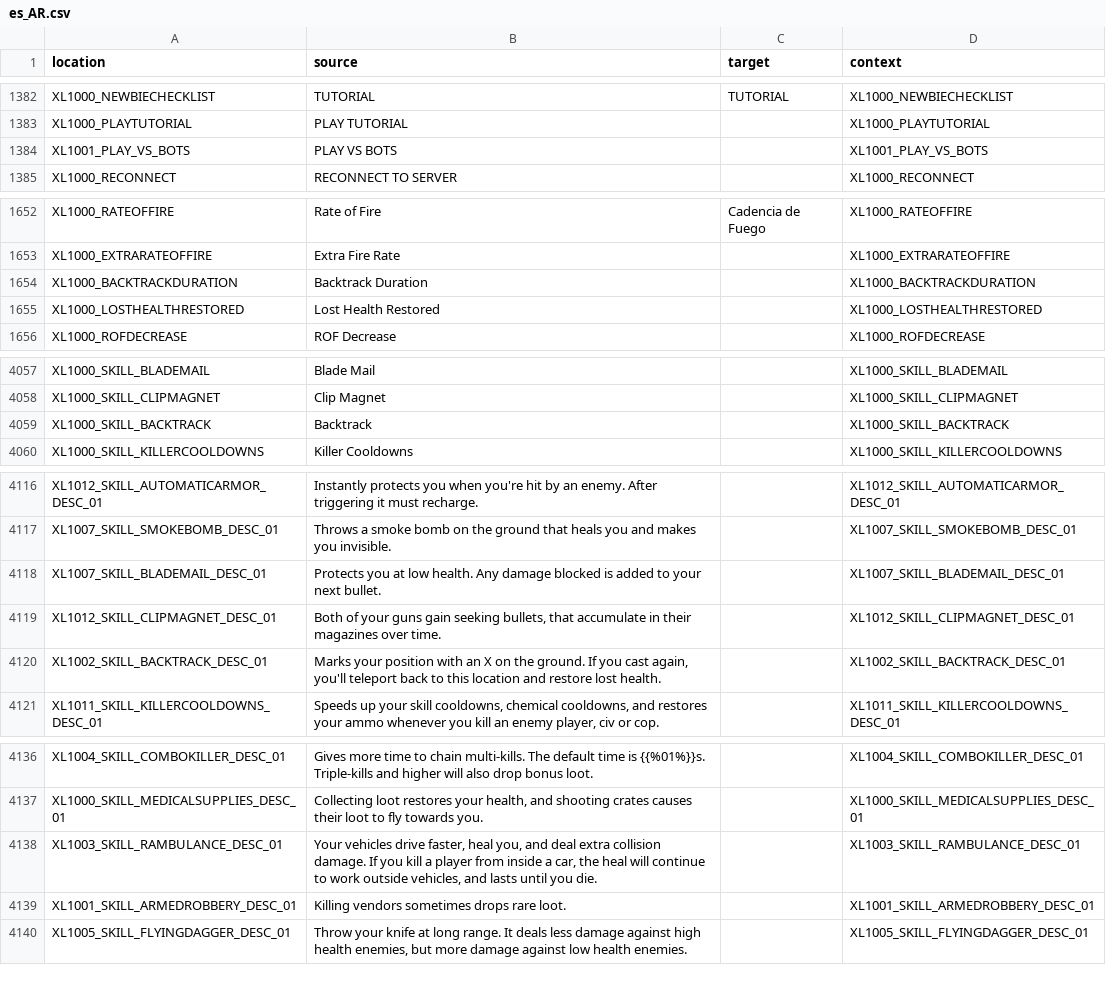
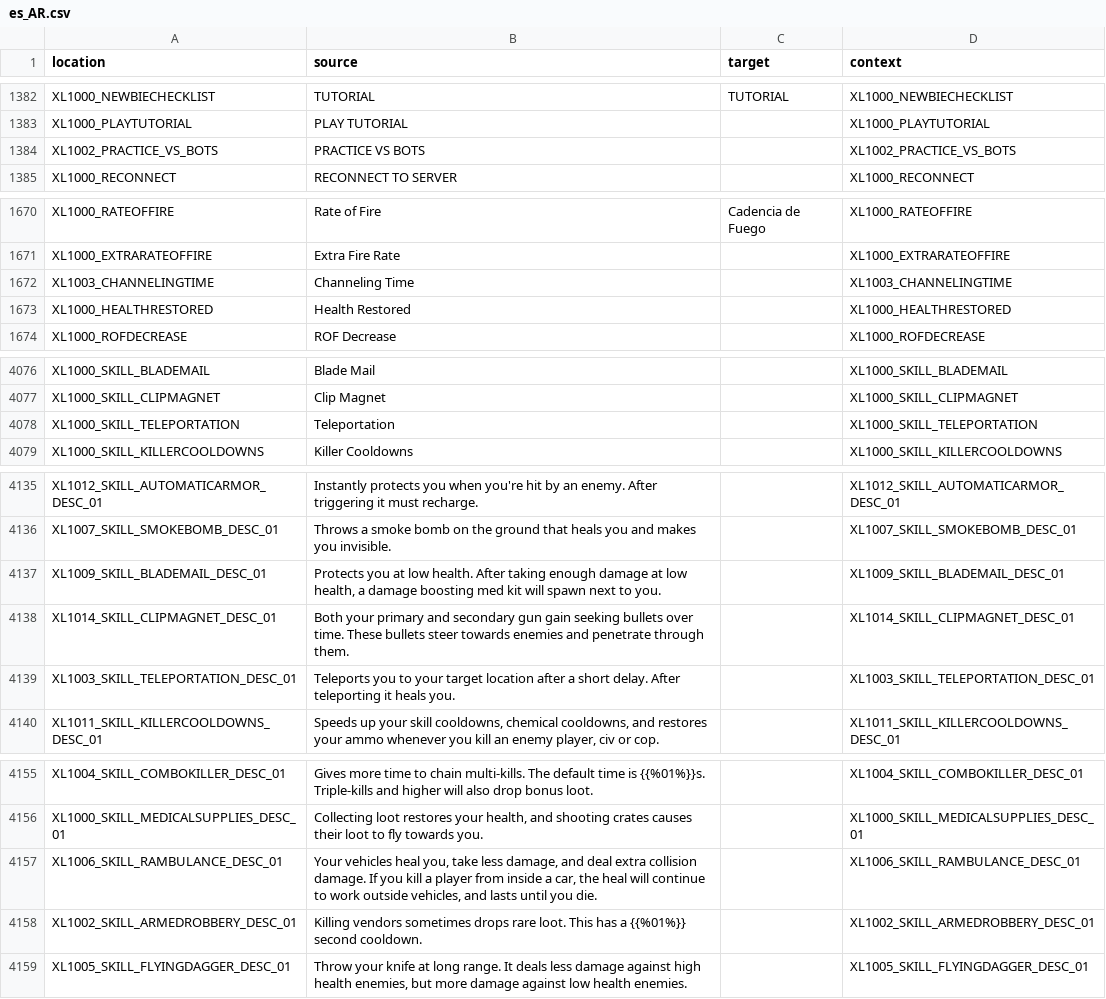
Before and after one commit to bencelot/GeneshiftTranslations, a CSV file: es_AR.csv, drawn as a sheet; only a part is shown, gaps mark what is left out; the diff covers the shown part only.

```diff
--- a/es_AR.csv
+++ b/es_AR.csv
@@ -1383,3 +1383,3 @@
 "XL1000_PLAYTUTORIAL","PLAY TUTORIAL","","XL1000_PLAYTUTORIAL"
-"XL1001_PLAY_VS_BOTS","PLAY VS BOTS","","XL1001_PLAY_VS_BOTS"
+"XL1002_PRACTICE_VS_BOTS","PRACTICE VS BOTS","","XL1002_PRACTICE_VS_BOTS"
 "XL1000_RECONNECT","RECONNECT TO SERVER","","XL1000_RECONNECT"
@@ -1653,4 +1671,4 @@
 "XL1000_EXTRARATEOFFIRE","Extra Fire Rate","","XL1000_EXTRARATEOFFIRE"
-"XL1000_BACKTRACKDURATION","Backtrack Duration","","XL1000_BACKTRACKDURATION"
-"XL1000_LOSTHEALTHRESTORED","Lost Health Restored","","XL1000_LOSTHEALTHRESTORED"
+"XL1003_CHANNELINGTIME","Channeling Time","","XL1003_CHANNELINGTIME"
+"XL1000_HEALTHRESTORED","Health Restored","","XL1000_HEALTHRESTORED"
 "XL1000_ROFDECREASE","ROF Decrease","","XL1000_ROFDECREASE"
@@ -4058,3 +4077,3 @@
 "XL1000_SKILL_CLIPMAGNET","Clip Magnet","","XL1000_SKILL_CLIPMAGNET"
-"XL1000_SKILL_BACKTRACK","Backtrack","","XL1000_SKILL_BACKTRACK"
+"XL1000_SKILL_TELEPORTATION","Teleportation","","XL1000_SKILL_TELEPORTATION"
 "XL1000_SKILL_KILLERCOOLDOWNS","Killer Cooldowns","","XL1000_SKILL_KILLERCOOLDOWNS"
@@ -4117,5 +4136,5 @@
 "XL1007_SKILL_SMOKEBOMB_DESC_01","Throws a smoke bomb on the ground that heals you and makes you invisible.","","XL1007_SKILL_SMOKEBOMB_DESC_01"
-"XL1007_SKILL_BLADEMAIL_DESC_01","Protects you at low health. Any damage blocked is added to your next bullet.","","XL1007_SKILL_BLADEMAIL_DESC_01"
-"XL1012_SKILL_CLIPMAGNET_DESC_01","Both of your guns gain seeking bullets, that accumulate in their magazines over time.","","XL1012_SKILL_CLIPMAGNET_DESC_01"
-"XL1002_SKILL_BACKTRACK_DESC_01","Marks your position with an X on the ground. If you cast again, you'll teleport back to this location and restore lost health.","","XL1002_SKILL_BACKTRACK_DESC_01"
+"XL1009_SKILL_BLADEMAIL_DESC_01","Protects you at low health. After taking enough damage at low health, a damage boosting med kit will spawn next to you.","","XL1009_SKILL_BLADEMAIL_DESC_01"
+"XL1014_SKILL_CLIPMAGNET_DESC_01","Both your primary and secondary gun gain seeking bullets over time. These bullets steer towards enemies and penetrate through them.","","XL1014_SKILL_CLIPMAGNET_DESC_01"
+"XL1003_SKILL_TELEPORTATION_DESC_01","Teleports you to your target location after a short delay. After teleporting it heals you.","","XL1003_SKILL_TELEPORTATION_DESC_01"
 "XL1011_SKILL_KILLERCOOLDOWNS_DESC_01","Speeds up your skill cooldowns, chemical cooldowns, and restores your ammo whenever you kill an enemy player, civ or cop.","","XL1011_SKILL_KILLERCOOLDOWNS_DESC_01"
@@ -4137,4 +4156,4 @@
 "XL1000_SKILL_MEDICALSUPPLIES_DESC_01","Collecting loot restores your health, and shooting crates causes their loot to fly towards you.","","XL1000_SKILL_MEDICALSUPPLIES_DESC_01"
-"XL1003_SKILL_RAMBULANCE_DESC_01","Your vehicles drive faster, heal you, and deal extra collision damage. If you kill a player from inside a car, the heal will continue to work outside vehicles, and lasts until you die.","","XL1003_SKILL_RAMBULANCE_DESC_01"
-"XL1001_SKILL_ARMEDROBBERY_DESC_01","Killing vendors sometimes drops rare loot.","","XL1001_SKILL_ARMEDROBBERY_DESC_01"
+"XL1006_SKILL_RAMBULANCE_DESC_01","Your vehicles heal you, take less damage, and deal extra collision damage. If you kill a player from inside a car, the heal will continue to work outside vehicles, and lasts until you die.","","XL1006_SKILL_RAMBULANCE_DESC_01"
+"XL1002_SKILL_ARMEDROBBERY_DESC_01","Killing vendors sometimes drops rare loot. This has a {{%01%}} second cooldown.","","XL1002_SKILL_ARMEDROBBERY_DESC_01"
 "XL1005_SKILL_FLYINGDAGGER_DESC_01","Throw your knife at long range. It deals less damage against high health enemies, but more damage against low health enemies.","","XL1005_SKILL_FLYINGDAGGER_DESC_01"
```
Also changed, not shown: 21 added rows, 2 removed rows and 32 edited cells elsewhere in this file, en.csv, fr.csv, 4 other files.
